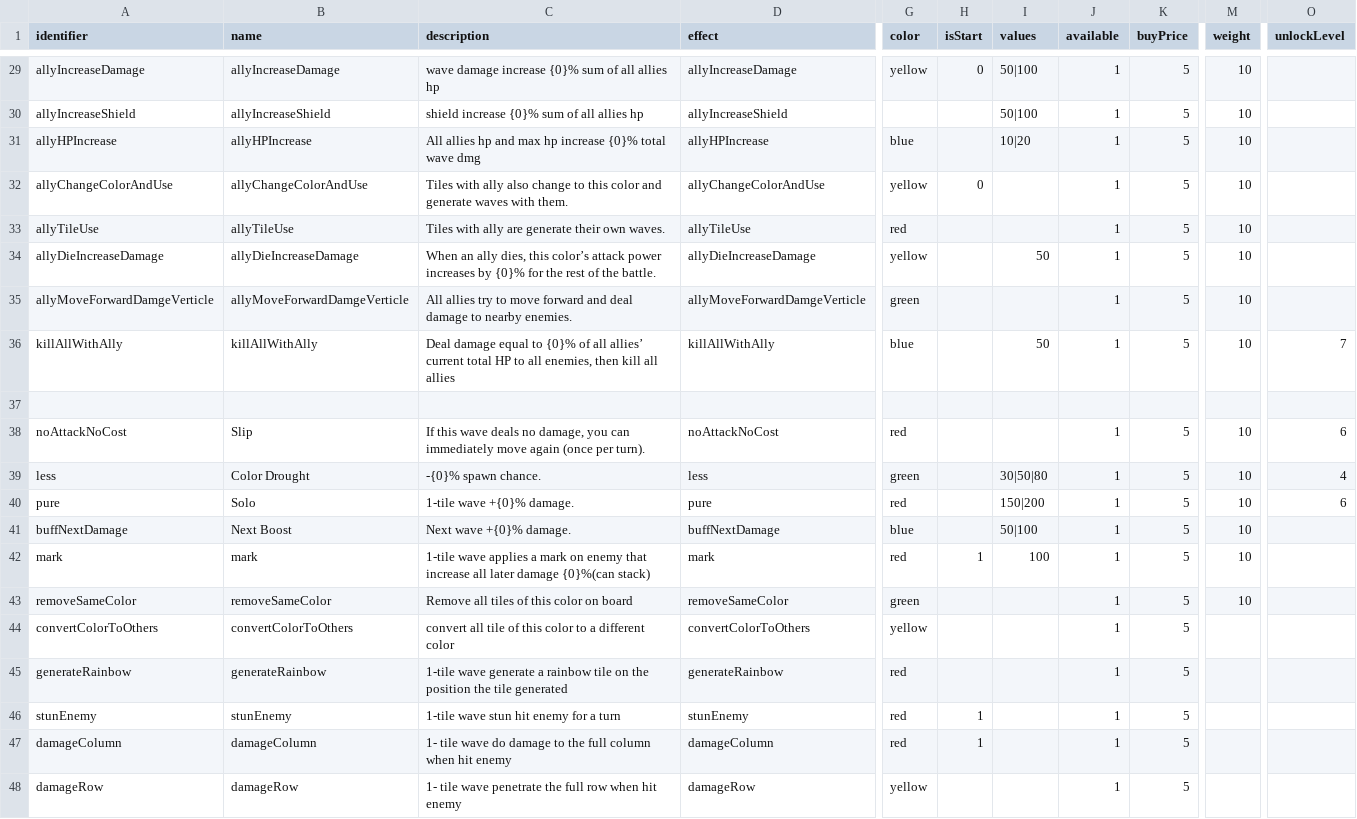
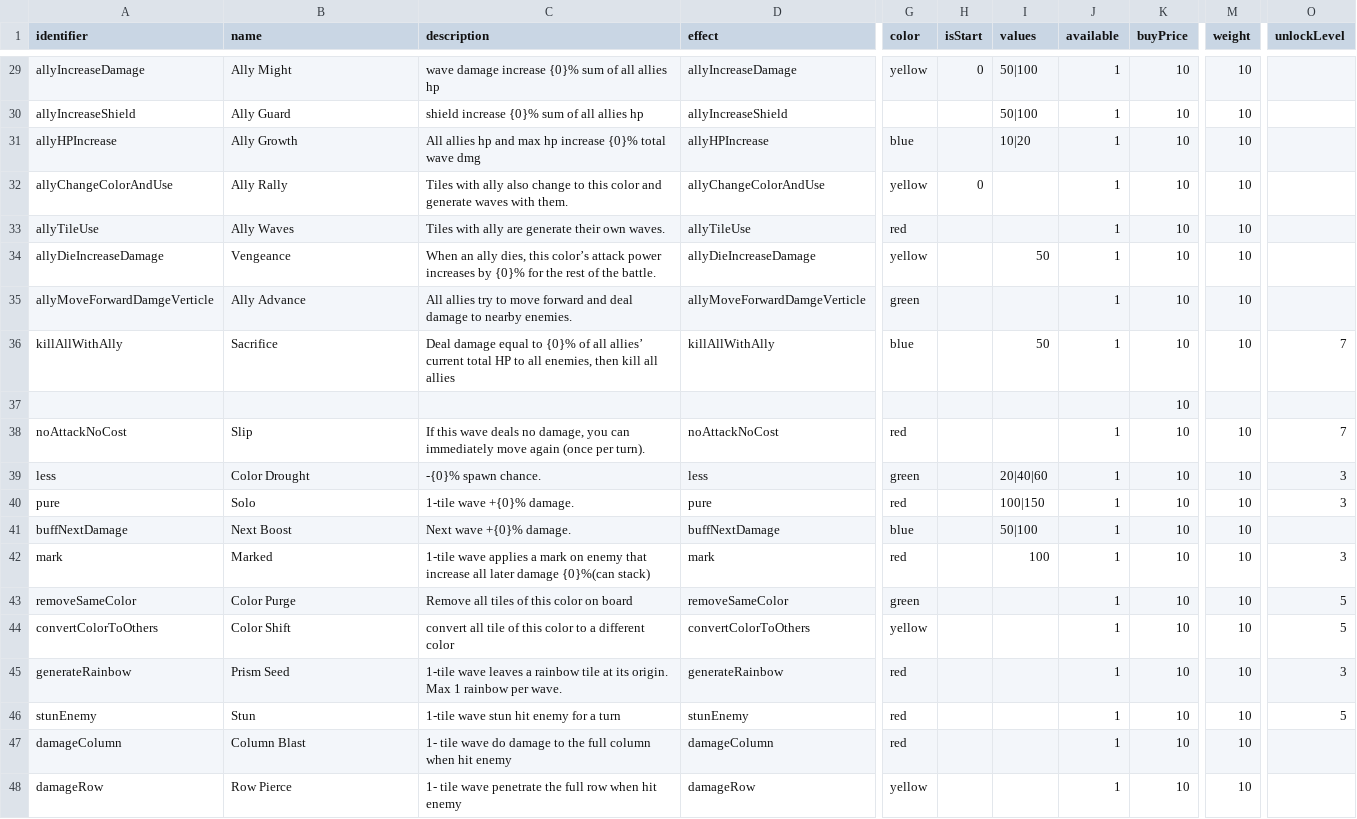
Before and after one commit to shshwdr/wave, a CSV file: Assets/Resources/csv/skill.csv, drawn as a sheet; only a part is shown, gaps mark what is left out; the diff covers the shown part only; the diff names each change by its address in the sheet, - before the commit and + after, or states it on an @@ line.

```diff
--- a/Assets/Resources/csv/skill.csv
+++ b/Assets/Resources/csv/skill.csv
-B29 (name): allyIncreaseDamage
+B29 (name): Ally Might
-K29:K36 (buyPrice): 5
+K29:K36 (buyPrice): 10
-B30 (name): allyIncreaseShield
+B30 (name): Ally Guard
-B31 (name): allyHPIncrease
+B31 (name): Ally Growth
-B32 (name): allyChangeColorAndUse
+B32 (name): Ally Rally
-B33 (name): allyTileUse
+B33 (name): Ally Waves
-B34 (name): allyDieIncreaseDamage
+B34 (name): Vengeance
-B35 (name): allyMoveForwardDamgeVerticle
+B35 (name): Ally Advance
-B36 (name): killAllWithAlly
+B36 (name): Sacrifice
-K37 (buyPrice): (empty)
+K37 (buyPrice): 10
-K38:K48 (buyPrice): 5
+K38:K48 (buyPrice): 10
-O38 (unlockLevel): 6
+O38 (unlockLevel): 7
-I39 (values): 30|50|80
+I39 (values): 20|40|60
-O39 (unlockLevel): 4
+O39 (unlockLevel): 3
-I40 (values): 150|200
+I40 (values): 100|150
-O40 (unlockLevel): 6
+O40 (unlockLevel): 3
-B42 (name): mark
+B42 (name): Marked
-H42 (isStart): 1
+H42 (isStart): (empty)
-O42 (unlockLevel): (empty)
+O42 (unlockLevel): 3
-B43 (name): removeSameColor
+B43 (name): Color Purge
-O43:O44 (unlockLevel): (empty)
+O43:O44 (unlockLevel): 5
-B44 (name): convertColorToOthers
+B44 (name): Color Shift
-M44:M48 (weight): (empty)
+M44:M48 (weight): 10
-B45 (name): generateRainbow
+B45 (name): Prism Seed
-C45 (description): 1-tile wave generate a rainbow tile on the position the tile generated
+C45 (description): 1-tile wave leaves a rainbow tile at its origin. Max 1 rainbow per wave.
-O45 (unlockLevel): (empty)
+O45 (unlockLevel): 3
-B46 (name): stunEnemy
+B46 (name): Stun
-H46:H47 (isStart): 1
+H46:H47 (isStart): (empty)
-O46 (unlockLevel): (empty)
+O46 (unlockLevel): 5
-B47 (name): damageColumn
+B47 (name): Column Blast
-B48 (name): damageRow
+B48 (name): Row Pierce
```
Also changed, not shown: 111 edited cells elsewhere in this file, Assets/Resources/csv/level.csv, Assets/Resources/csv/rune.csv, 10 other files.
